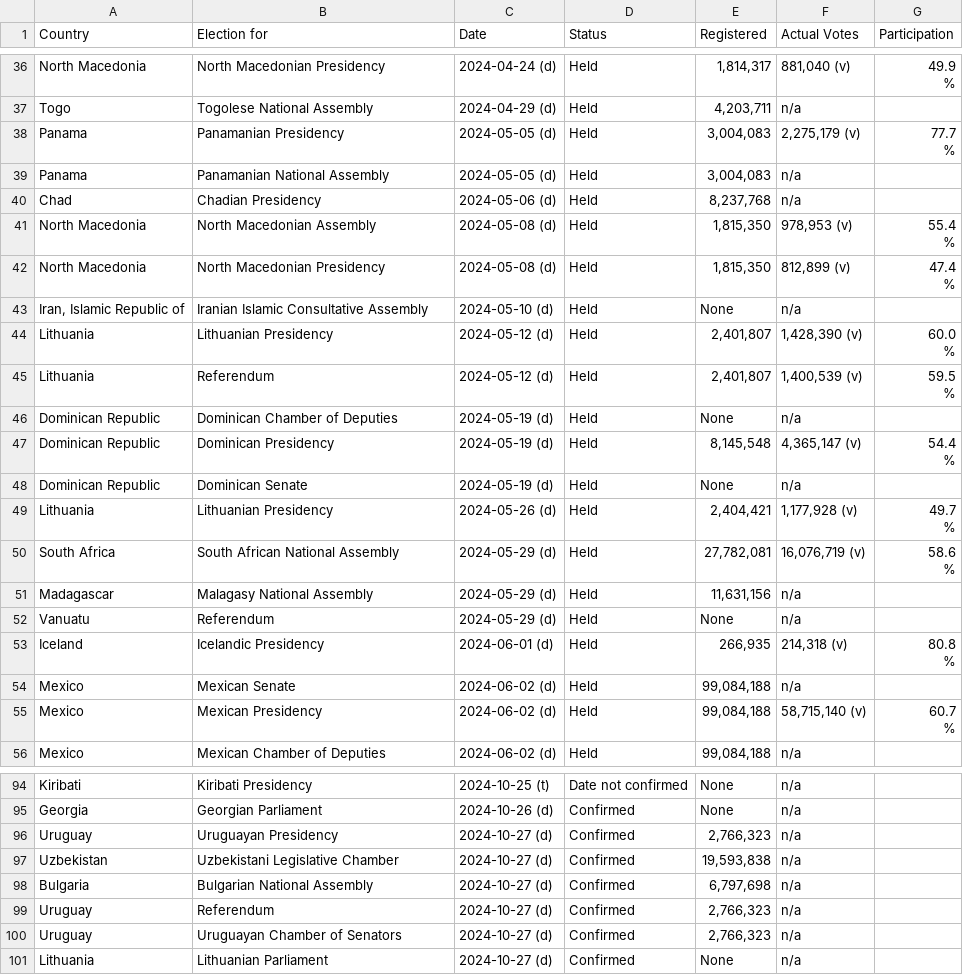
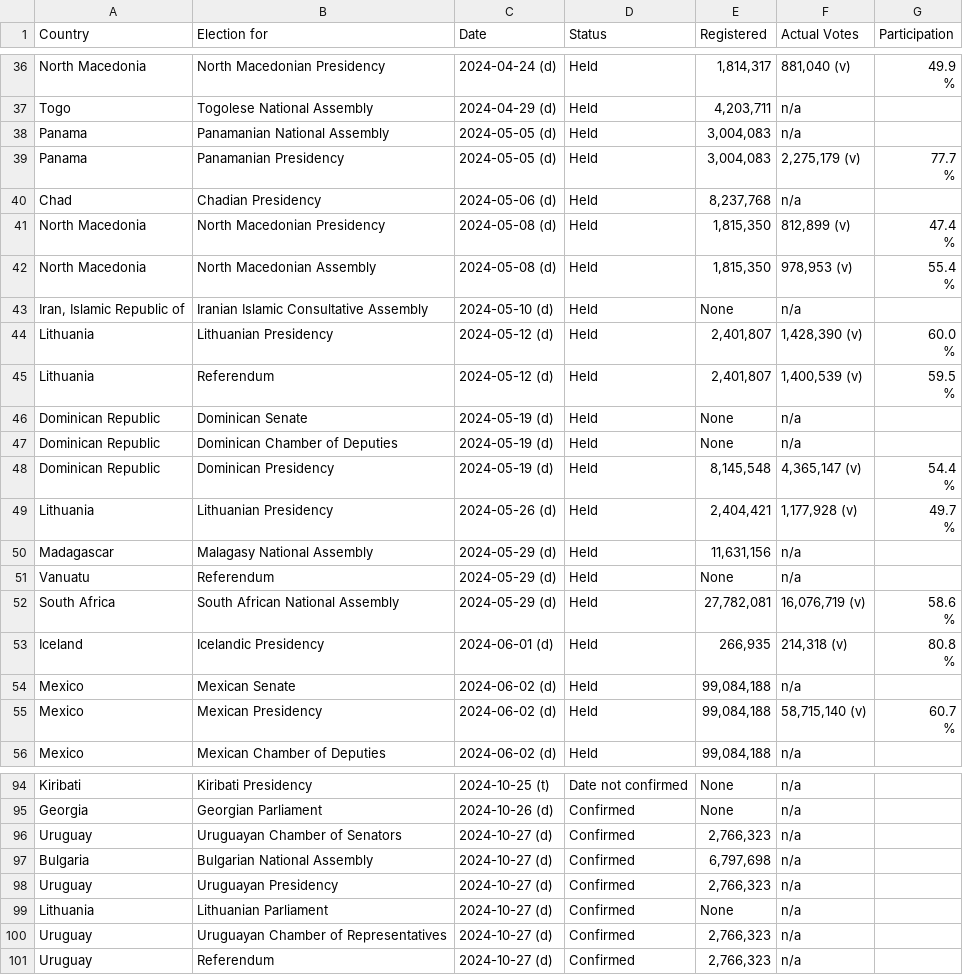
Before and after one commit to katrventura/elections-scraper, a CSV file: data.csv, drawn as a sheet; only a part is shown, gaps mark what is left out; the diff covers the shown part only.

```diff
--- a/data.csv
+++ b/data.csv
@@ -61,10 +61,10 @@ North Macedonia,North Macedonian Presidency,2024-04-24 (d),Held,"1,814,317","881
 Togo,Togolese National Assembly,2024-04-29 (d),Held,"4,203,711",n/a,
+Panama,Panamanian National Assembly,2024-05-05 (d),Held,"3,004,083",n/a,
 Panama,Panamanian Presidency,2024-05-05 (d),Held,"3,004,083","2,275,179  (v)","77.7
                                         %"
-Panama,Panamanian National Assembly,2024-05-05 (d),Held,"3,004,083",n/a,
 Chad,Chadian Presidency,2024-05-06 (d),Held,"8,237,768",n/a,
+North Macedonia,North Macedonian Presidency,2024-05-08 (d),Held,"1,815,350","812,899  (v)","47.4
+                                        %"
 North Macedonia,North Macedonian Assembly,2024-05-08 (d),Held,"1,815,350","978,953  (v)","55.4
                                         %"
-North Macedonia,North Macedonian Presidency,2024-05-08 (d),Held,"1,815,350","812,899  (v)","47.4
-                                        %"
 "Iran, Islamic Republic of",Iranian Islamic Consultative Assembly,2024-05-10 (d),Held,None,n/a,
@@ -74,2 +74,3 @@ Lithuania,Referendum,2024-05-12 (d),Held,"2,401,807","1,400,539  (v)","59.5
                                         %"
+Dominican Republic,Dominican Senate,2024-05-19 (d),Held,None,n/a,
 Dominican Republic,Dominican Chamber of Deputies,2024-05-19 (d),Held,None,n/a,
@@ -77,9 +78,8 @@ Dominican Republic,Dominican Presidency,2024-05-19 (d),Held,"8,145,548","4,365,1
                                         %"
-Dominican Republic,Dominican Senate,2024-05-19 (d),Held,None,n/a,
 Lithuania,Lithuanian Presidency,2024-05-26 (d),Held,"2,404,421","1,177,928  (v)","49.7
                                         %"
-South Africa,South African National Assembly,2024-05-29 (d),Held,"27,782,081","16,076,719  (v)","58.6
-                                        %"
 Madagascar,Malagasy National Assembly,2024-05-29 (d),Held,"11,631,156",n/a,
 Vanuatu,Referendum,2024-05-29 (d),Held,None,n/a,
+South Africa,South African National Assembly,2024-05-29 (d),Held,"27,782,081","16,076,719  (v)","58.6
+                                        %"
 Iceland,Icelandic Presidency,2024-06-01 (d),Held,"266,935","214,318  (v)","80.8
@@ -148,7 +148,7 @@ Kiribati,Kiribati Presidency,2024-10-25 (t),Date not confirmed,None,n/a,
 Georgia,Georgian Parliament,2024-10-26 (d),Confirmed,None,n/a,
+Uruguay,Uruguayan Chamber of Senators,2024-10-27 (d),Confirmed,"2,766,323",n/a,
+Bulgaria,Bulgarian National Assembly,2024-10-27 (d),Confirmed,"6,797,698",n/a,
 Uruguay,Uruguayan Presidency,2024-10-27 (d),Confirmed,"2,766,323",n/a,
-Uzbekistan,Uzbekistani Legislative Chamber,2024-10-27 (d),Confirmed,"19,593,838",n/a,
-Bulgaria,Bulgarian National Assembly,2024-10-27 (d),Confirmed,"6,797,698",n/a,
+Lithuania,Lithuanian Parliament,2024-10-27 (d),Confirmed,None,n/a,
+Uruguay,Uruguayan Chamber of Representatives,2024-10-27 (d),Confirmed,"2,766,323",n/a,
 Uruguay,Referendum,2024-10-27 (d),Confirmed,"2,766,323",n/a,
-Uruguay,Uruguayan Chamber of Senators,2024-10-27 (d),Confirmed,"2,766,323",n/a,
-Lithuania,Lithuanian Parliament,2024-10-27 (d),Confirmed,None,n/a,
```
Also changed, not shown: 4 moved rows elsewhere in this file.
